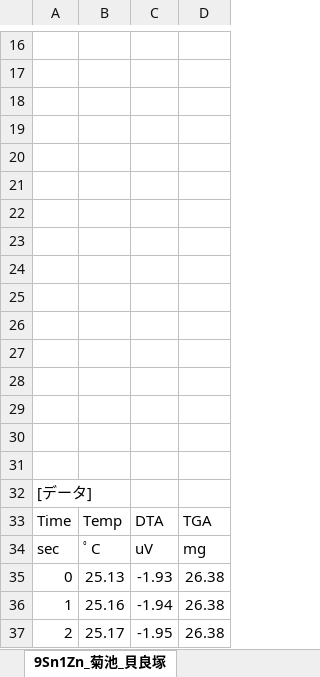
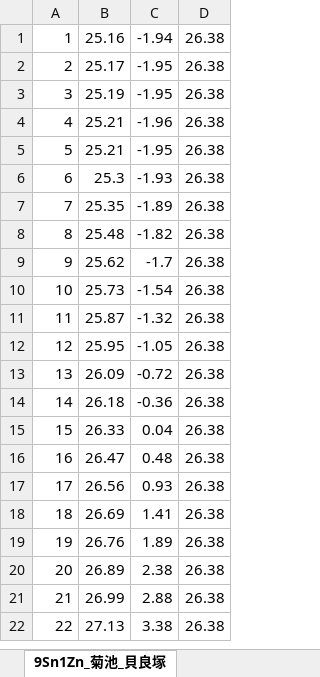
Before and after one commit to Yoshikiyosh/expeReport, an Excel workbook: 9Sn1Zn_菊池_貝良塚.xlsx, sheet 9Sn1Zn_菊池_貝良塚, drawn as a sheet; only a part is shown, gaps mark what is left out; the shorter side is filled out with more unchanged rows; values as stored, in another font and other column widths than the file's, no borders; charts and pictures not drawn; the diff covers the shown part only; the diff names each change by its address in the sheet, - before the commit and + after, or states it on an @@ line.

```diff
--- a/9Sn1Zn_菊池_貝良塚.xlsx (sheet 9Sn1Zn_菊池_貝良塚)
+++ b/9Sn1Zn_菊池_貝良塚.xlsx (sheet 9Sn1Zn_菊池_貝良塚)
-row 16: (empty)
-row 17: (empty)
-row 18: (empty)
-row 19: (empty)
-row 20: (empty)
-row 21: (empty)
-row 22: (empty)
-row 23: (empty)
-row 24: (empty)
-row 25: (empty)
-row 26: (empty)
-row 27: (empty)
-row 28: (empty)
-row 29: (empty)
-row 30: (empty)
-row 31: (empty)
-row 32: [データ]
-row 33: Time | Temp | DTA | TGA
-row 34: sec | ﾟC | uV | mg
-row 35: 0 | 25.13 | -1.93 | 26.38
```
Also changed, not shown: 15 removed rows elsewhere in this sheet, charts or pictures, 24 other files.
